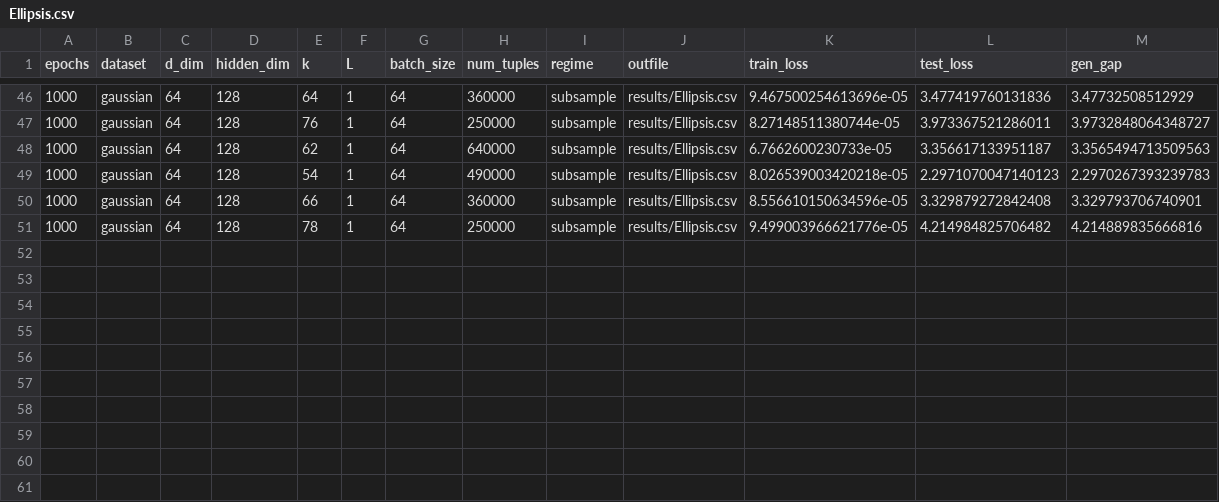
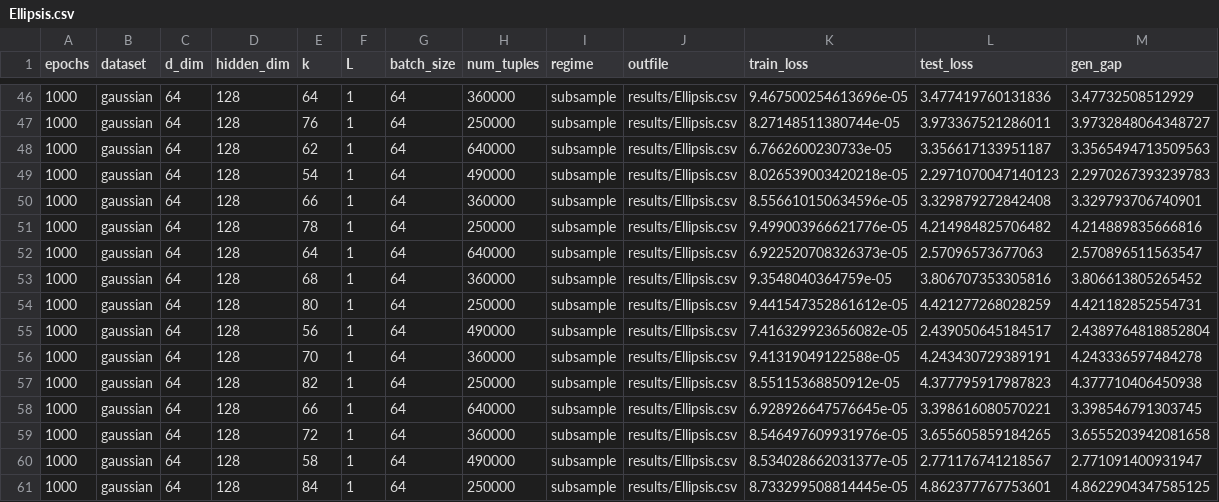
Before and after one commit to hieubkvn123/Generalization-Analysis-for-CRL-NonIID, a CSV file: results/Ellipsis.csv, drawn as a sheet; only a part is shown, gaps mark what is left out; the diff names each change by its address in the sheet, - before the commit and + after, or states it on an @@ line.

```diff
--- a/results/Ellipsis.csv
+++ b/results/Ellipsis.csv
+row 52: 1000 | gaussian | 64 | 128 | 64 | 1 | 64 | 640000 | subsample | results/Ellipsis.csv | 6.922520708326373e-05 | 2.57096573677063 | 2.570896511563547
+row 53: 1000 | gaussian | 64 | 128 | 68 | 1 | 64 | 360000 | subsample | results/Ellipsis.csv | 9.3548040364759e-05 | 3.806707353305816 | 3.806613805265452
+row 54: 1000 | gaussian | 64 | 128 | 80 | 1 | 64 | 250000 | subsample | results/Ellipsis.csv | 9.441547352861612e-05 | 4.421277268028259 | 4.421182852554731
+row 55: 1000 | gaussian | 64 | 128 | 56 | 1 | 64 | 490000 | subsample | results/Ellipsis.csv | 7.416329923656082e-05 | 2.439050645184517 | 2.4389764818852804
+row 56: 1000 | gaussian | 64 | 128 | 70 | 1 | 64 | 360000 | subsample | results/Ellipsis.csv | 9.41319049122588e-05 | 4.243430729389191 | 4.243336597484278
+row 57: 1000 | gaussian | 64 | 128 | 82 | 1 | 64 | 250000 | subsample | results/Ellipsis.csv | 8.55115368850912e-05 | 4.377795917987823 | 4.377710406450938
+row 58: 1000 | gaussian | 64 | 128 | 66 | 1 | 64 | 640000 | subsample | results/Ellipsis.csv | 6.928926647576645e-05 | 3.398616080570221 | 3.398546791303745
+row 59: 1000 | gaussian | 64 | 128 | 72 | 1 | 64 | 360000 | subsample | results/Ellipsis.csv | 8.546497609931976e-05 | 3.655605859184265 | 3.6555203942081658
+row 60: 1000 | gaussian | 64 | 128 | 58 | 1 | 64 | 490000 | subsample | results/Ellipsis.csv | 8.534028662031377e-05 | 2.771176741218567 | 2.771091400931947
+row 61: 1000 | gaussian | 64 | 128 | 84 | 1 | 64 | 250000 | subsample | results/Ellipsis.csv | 8.733299508814445e-05 | 4.862377767753601 | 4.8622904347585125
```
Also changed, not shown: 2 other files.
